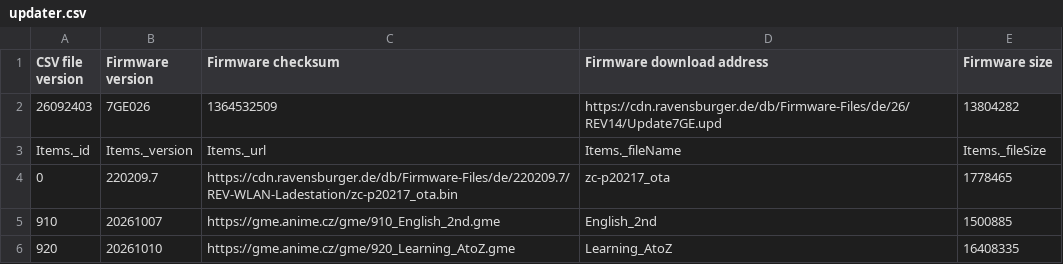
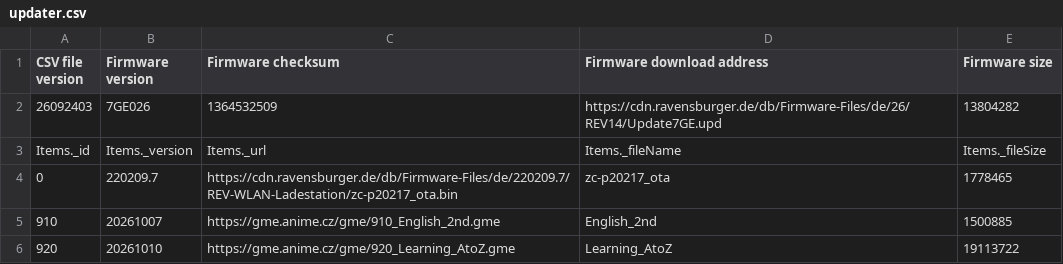
Before and after one commit to PetrVys/petrvys.github.io, a CSV file: gme/updater.csv, drawn as a sheet.

```diff
--- a/gme/updater.csv
+++ b/gme/updater.csv
@@ -5,2 +5,2 @@ Items._id,Items._version,Items._url,Items._fileName,Items._fileSize
 910,20261007,https://gme.anime.cz/gme/910_English_2nd.gme,English_2nd,1500885
-920,20261010,https://gme.anime.cz/gme/920_Learning_AtoZ.gme,Learning_AtoZ,16408335
+920,20261010,https://gme.anime.cz/gme/920_Learning_AtoZ.gme,Learning_AtoZ,19113722
```
Also changed, not shown: 1 other file.
